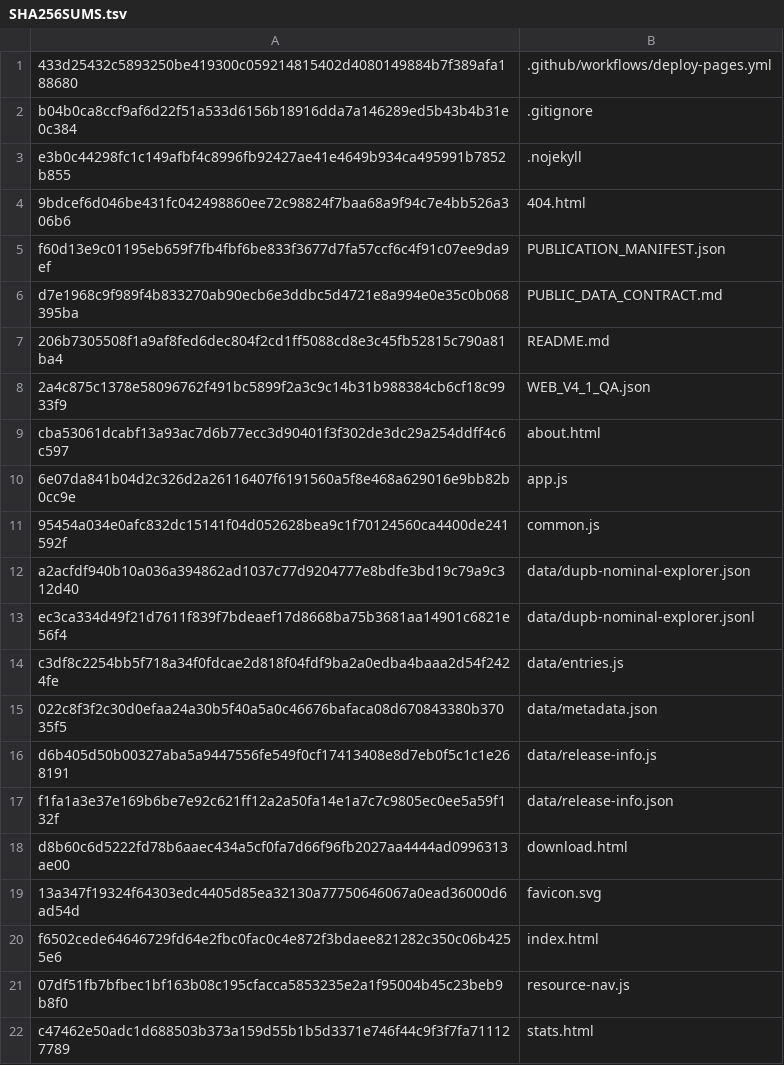
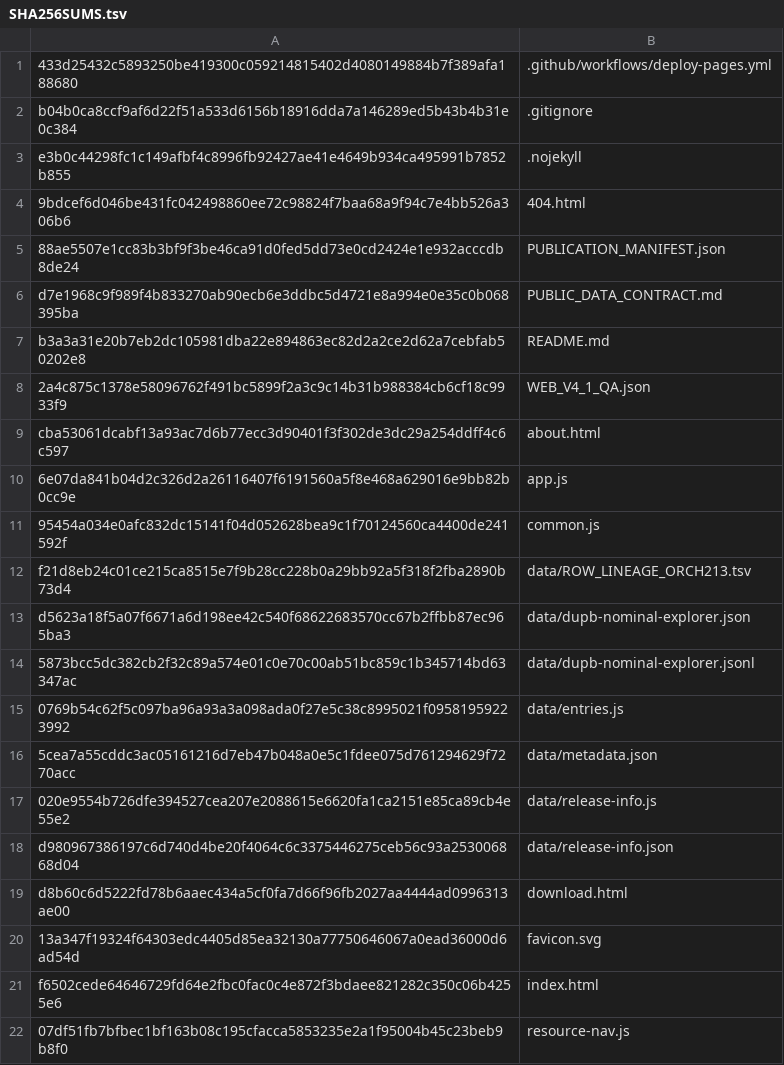
Before and after one commit to bryankhelven/dupb-nominal-explorer, a TSV file: SHA256SUMS.tsv, drawn as a sheet; only a part is shown; the shorter side is filled out with more unchanged rows.

Commit message:
Deploy ORCH215 aligned nominal public resource

```diff
--- a/SHA256SUMS.tsv
+++ b/SHA256SUMS.tsv
@@ -4,5 +4,5 @@ e3b0c44298fc1c149afbf4c8996fb92427ae41e4649b934ca495991b7852b855	.nojekyll
 9bdcef6d046be431fc042498860ee72c98824f7baa68a9f94c7e4bb526a306b6	404.html
-f60d13e9c01195eb659f7fb4fbf6be833f3677d7fa57ccf6c4f91c07ee9da9ef	PUBLICATION_MANIFEST.json
+88ae5507e1cc83b3bf9f3be46ca91d0fed5dd73e0cd2424e1e932acccdb8de24	PUBLICATION_MANIFEST.json
 d7e1968c9f989f4b833270ab90ecb6e3ddbc5d4721e8a994e0e35c0b068395ba	PUBLIC_DATA_CONTRACT.md
-206b7305508f1a9af8fed6dec804f2cd1ff5088cd8e3c45fb52815c790a81ba4	README.md
+b3a3a31e20b7eb2dc105981dba22e894863ec82d2a2ce2d62a7cebfab50202e8	README.md
 2a4c875c1378e58096762f491bc5899f2a3c9c14b31b988384cb6cf18c9933f9	WEB_V4_1_QA.json
@@ -11,8 +11,9 @@ cba53061dcabf13a93ac7d6b77ecc3d90401f3f302de3dc29a254ddff4c6c597	about.html
 95454a034e0afc832dc15141f04d052628bea9c1f70124560ca4400de241592f	common.js
-a2acfdf940b10a036a394862ad1037c77d9204777e8bdfe3bd19c79a9c312d40	data/dupb-nominal-explorer.json
-ec3ca334d49f21d7611f839f7bdeaef17d8668ba75b3681aa14901c6821e56f4	data/dupb-nominal-explorer.jsonl
-c3df8c2254bb5f718a34f0fdcae2d818f04fdf9ba2a0edba4baaa2d54f2424fe	data/entries.js
-022c8f3f2c30d0efaa24a30b5f40a5a0c46676bafaca08d670843380b37035f5	data/metadata.json
-d6b405d50b00327aba5a9447556fe549f0cf17413408e8d7eb0f5c1c1e268191	data/release-info.js
-f1fa1a3e37e169b6be7e92c621ff12a2a50fa14e1a7c7c9805ec0ee5a59f132f	data/release-info.json
+f21d8eb24c01ce215ca8515e7f9b28cc228b0a29bb92a5f318f2fba2890b73d4	data/ROW_LINEAGE_ORCH213.tsv
+d5623a18f5a07f6671a6d198ee42c540f68622683570cc67b2ffbb87ec965ba3	data/dupb-nominal-explorer.json
+5873bcc5dc382cb2f32c89a574e01c0e70c00ab51bc859c1b345714bd63347ac	data/dupb-nominal-explorer.jsonl
+0769b54c62f5c097ba96a93a3a098ada0f27e5c38c8995021f09581959223992	data/entries.js
+5cea7a55cddc3ac05161216d7eb47b048a0e5c1fdee075d761294629f7270acc	data/metadata.json
+020e9554b726dfe394527cea207e2088615e6620fa1ca2151e85ca89cb4e55e2	data/release-info.js
+d980967386197c6d740d4be20f4064c6c3375446275ceb56c93a253006868d04	data/release-info.json
 d8b60c6d5222fd78b6aaec434a5cf0fa7d66f96fb2027aa4444ad0996313ae00	download.html
```
Also changed, not shown: 9 other files.
